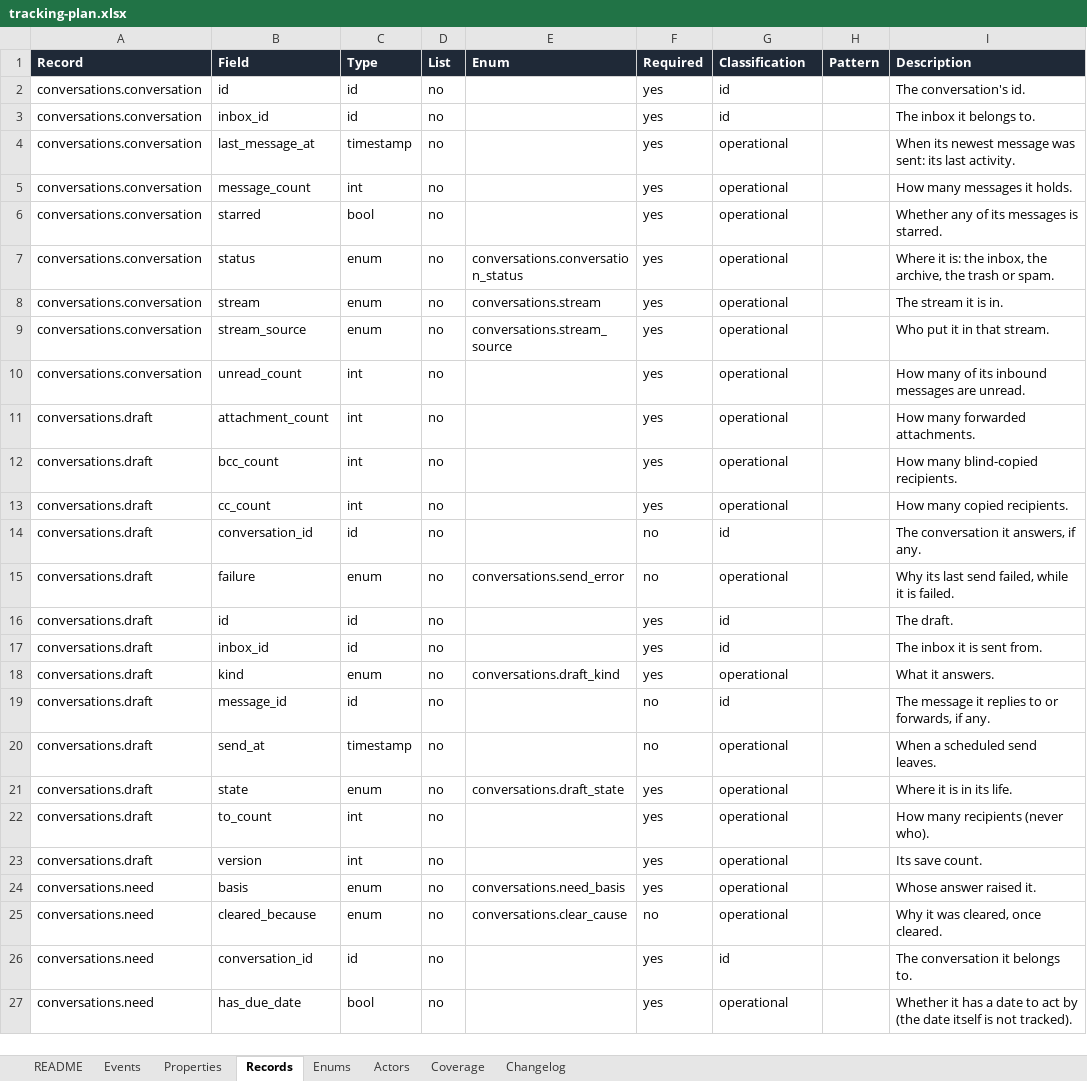
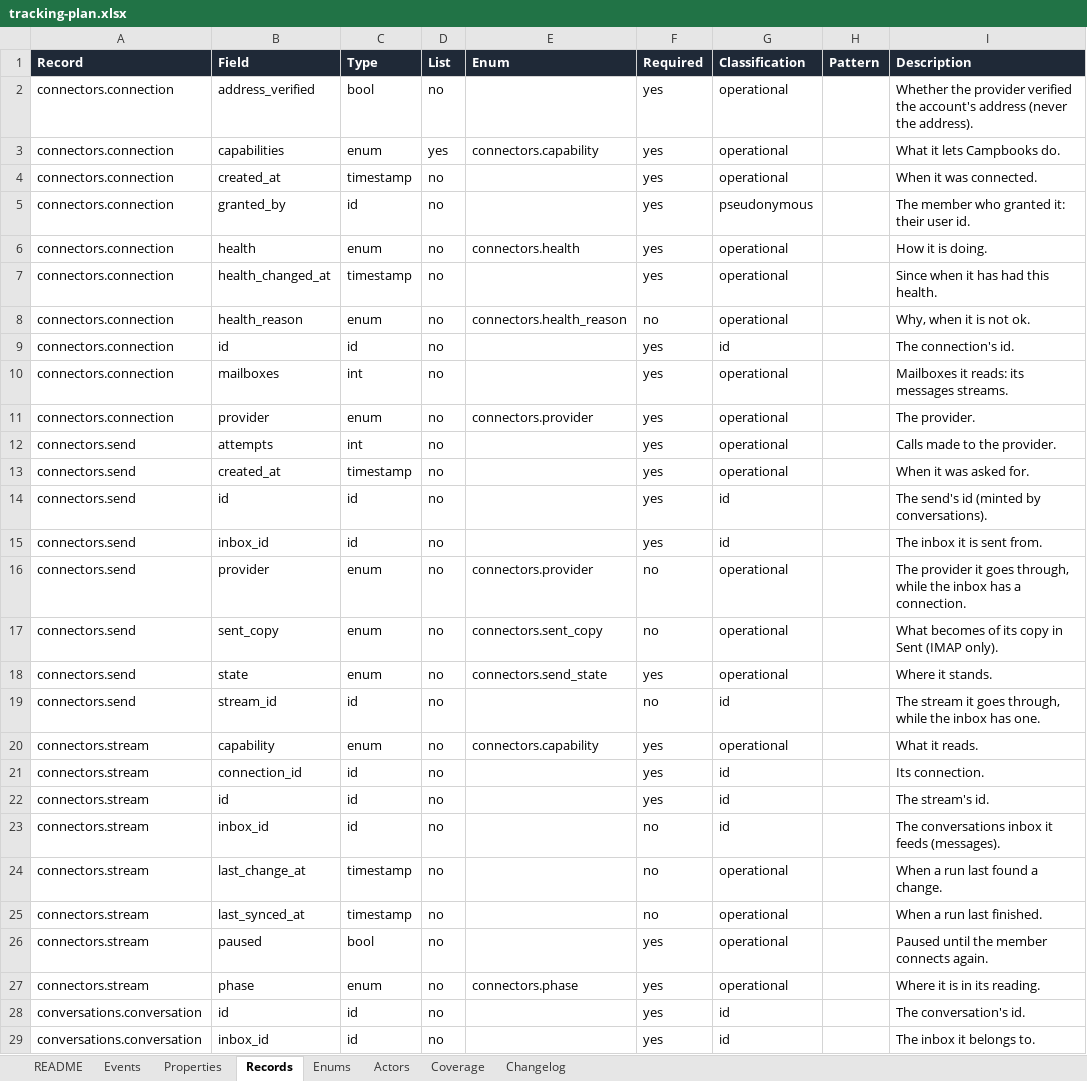
Before and after one commit to notacamp/campbooks, an Excel workbook: tracking/tracking-plan.xlsx, sheet Records, drawn as a sheet; only a part is shown; the shorter side is filled out with more unchanged rows; values as stored, in another font and other column widths than the file's, no borders; the diff names each change by its address in the sheet, - before the commit and + after, or states it on an @@ line.

```diff
--- a/tracking/tracking-plan.xlsx (sheet Records)
+++ b/tracking/tracking-plan.xlsx (sheet Records)
+row 2: connectors.connection | address_verified | bool | no |  | yes | operational |  | Whether the provider verified the account's address (never the address).
+row 3: connectors.connection | capabilities | enum | yes | connectors.capability | yes | operational |  | What it lets Campbooks do.
+row 4: connectors.connection | created_at | timestamp | no |  | yes | operational |  | When it was connected.
+row 5: connectors.connection | granted_by | id | no |  | yes | pseudonymous |  | The member who granted it: their user id.
+row 6: connectors.connection | health | enum | no | connectors.health | yes | operational |  | How it is doing.
+row 7: connectors.connection | health_changed_at | timestamp | no |  | yes | operational |  | Since when it has had this health.
+row 8: connectors.connection | health_reason | enum | no | connectors.health_reason | no | operational |  | Why, when it is not ok.
+row 9: connectors.connection | id | id | no |  | yes | id |  | The connection's id.
+row 10: connectors.connection | mailboxes | int | no |  | yes | operational |  | Mailboxes it reads: its messages streams.
+row 11: connectors.connection | provider | enum | no | connectors.provider | yes | operational |  | The provider.
+row 12: connectors.send | attempts | int | no |  | yes | operational |  | Calls made to the provider.
+row 13: connectors.send | created_at | timestamp | no |  | yes | operational |  | When it was asked for.
+row 14: connectors.send | id | id | no |  | yes | id |  | The send's id (minted by conversations).
+row 15: connectors.send | inbox_id | id | no |  | yes | id |  | The inbox it is sent from.
+row 16: connectors.send | provider | enum | no | connectors.provider | no | operational |  | The provider it goes through, while the inbox has a connection.
+row 17: connectors.send | sent_copy | enum | no | connectors.sent_copy | no | operational |  | What becomes of its copy in Sent (IMAP only).
+row 18: connectors.send | state | enum | no | connectors.send_state | yes | operational |  | Where it stands.
+row 19: connectors.send | stream_id | id | no |  | no | id |  | The stream it goes through, while the inbox has one.
+row 20: connectors.stream | capability | enum | no | connectors.capability | yes | operational |  | What it reads.
+row 21: connectors.stream | connection_id | id | no |  | yes | id |  | Its connection.
+row 22: connectors.stream | id | id | no |  | yes | id |  | The stream's id.
+row 23: connectors.stream | inbox_id | id | no |  | no | id |  | The conversations inbox it feeds (messages).
+row 24: connectors.stream | last_change_at | timestamp | no |  | no | operational |  | When a run last found a change.
+row 25: connectors.stream | last_synced_at | timestamp | no |  | no | operational |  | When a run last finished.
+row 26: connectors.stream | paused | bool | no |  | yes | operational |  | Paused until the member connects again.
+row 27: connectors.stream | phase | enum | no | connectors.phase | yes | operational |  | Where it is in its reading.
```
Also changed, not shown: sheet Properties, sheet Enums, sheet Events, sheet Coverage, sheet Changelog, sheet README, 30 other files.
